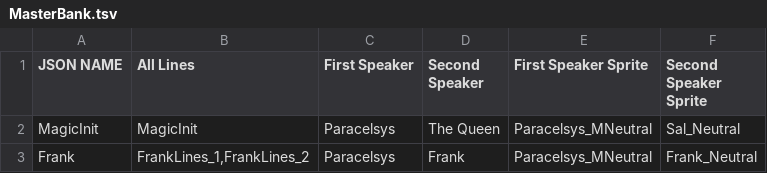
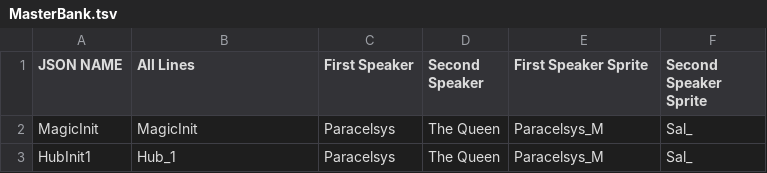
Before and after one commit to ZaireWilson20/Game-Dev-2-Proj, a TSV file: GameDev2/Assets/Level Data/Dialogue Bank/MasterBank.tsv, drawn as a sheet.

```diff
--- a/GameDev2/Assets/Level Data/Dialogue Bank/MasterBank.tsv
+++ b/GameDev2/Assets/Level Data/Dialogue Bank/MasterBank.tsv
@@ -1,3 +1,3 @@
 JSON NAME	All Lines	First Speaker	Second Speaker	First Speaker Sprite	Second Speaker Sprite	
-MagicInit	MagicInit	Paracelsys	The Queen	Paracelsys_MNeutral	Sal_Neutral	
-Frank	FrankLines_1,FrankLines_2	Paracelsys	Frank	Paracelsys_MNeutral	Frank_Neutral	
+MagicInit	MagicInit	Paracelsys	The Queen	Paracelsys_M	Sal_	
+HubInit1	Hub_1	Paracelsys	The Queen	Paracelsys_M	Sal_	
```
Also changed, not shown: 45 other files.
